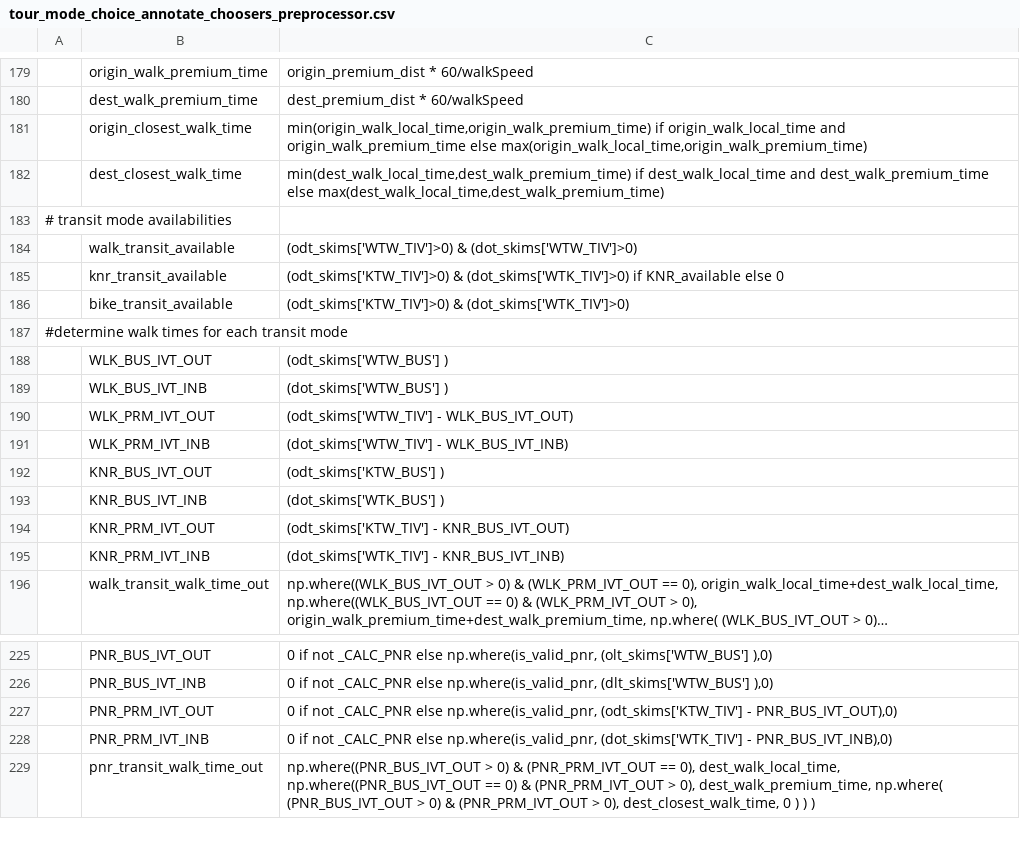
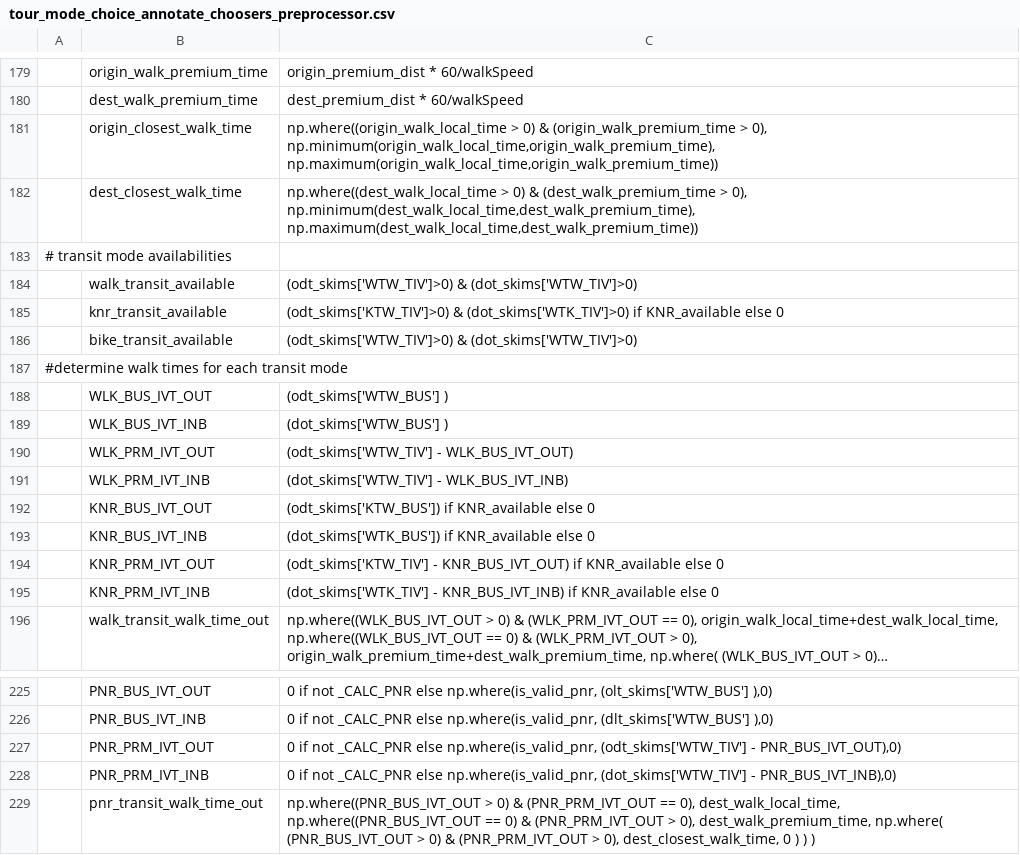
Before and after one commit to RSGInc/SimOR, a CSV file: resident/configs/tour_mode_choice_annotate_choosers_preprocessor.csv, drawn as a sheet; only a part is shown, gaps mark what is left out; long unchanged cells end in …; the diff names each change by its address in the sheet, - before the commit and + after, or states it on an @@ line.

Commit message:
Tour MC preprocessor fixes

```diff
--- a/resident/configs/tour_mode_choice_annotate_choosers_preprocessor.csv
+++ b/resident/configs/tour_mode_choice_annotate_choosers_preprocessor.csv
-C181: min(origin_walk_local_time,origin_walk_premium_time) if origin_walk_local_time and origin_walk_premium_time else max(origin_walk_local_time,origin_walk_premium_time)
+C181: np.where((origin_walk_local_time > 0) & (origin_walk_premium_time > 0), np.minimum(origin_walk_local_time,origin_walk_premium_time), np.maximum(origin_walk_local_time,origin_walk_premium_time))
-C182: min(dest_walk_local_time,dest_walk_premium_time) if dest_walk_local_time and dest_walk_premium_time else max(dest_walk_local_time,dest_walk_premium_time)
+C182: np.where((dest_walk_local_time > 0) & (dest_walk_premium_time > 0), np.minimum(dest_walk_local_time,dest_walk_premium_time), np.maximum(dest_walk_local_time,dest_walk_premium_time))
-C186: (odt_skims['KTW_TIV']>0) & (dot_skims['WTK_TIV']>0)
+C186: (odt_skims['WTW_TIV']>0) & (dot_skims['WTW_TIV']>0)
-C192: (odt_skims['KTW_BUS'] )
+C192: (odt_skims['KTW_BUS']) if KNR_available else 0
-C193: (dot_skims['WTK_BUS'] )
+C193: (dot_skims['WTK_BUS']) if KNR_available else 0
-C194: …- KNR_BUS_IVT_OUT)
+C194: …- KNR_BUS_IVT_OUT) if KNR_available else 0
-C195: …- KNR_BUS_IVT_INB)
+C195: …- KNR_BUS_IVT_INB) if KNR_available else 0
-C227: …else np.where(is_valid_pnr, (odt_skims['KTW_TIV'] - PNR_BUS_IVT_OUT),0)
+C227: …else np.where(is_valid_pnr, (odt_skims['WTW_TIV'] - PNR_BUS_IVT_OUT),0)
-C228: …else np.where(is_valid_pnr, (dot_skims['WTK_TIV'] - PNR_BUS_IVT_INB),0)
+C228: …else np.where(is_valid_pnr, (dot_skims['WTW_TIV'] - PNR_BUS_IVT_INB),0)
```
